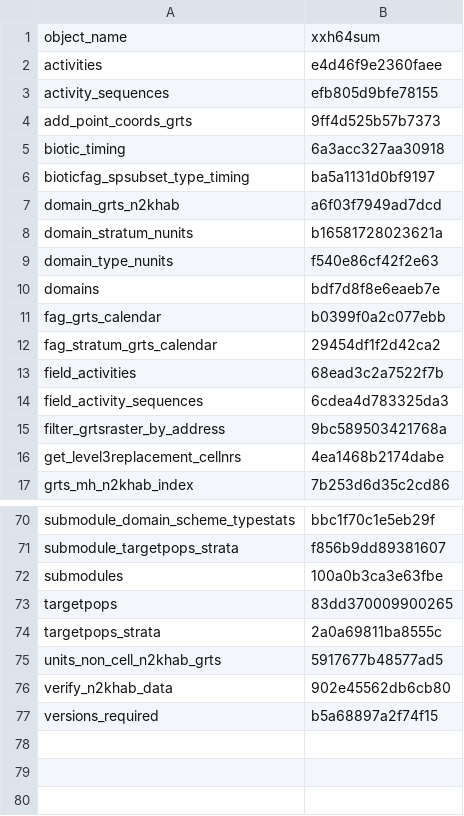
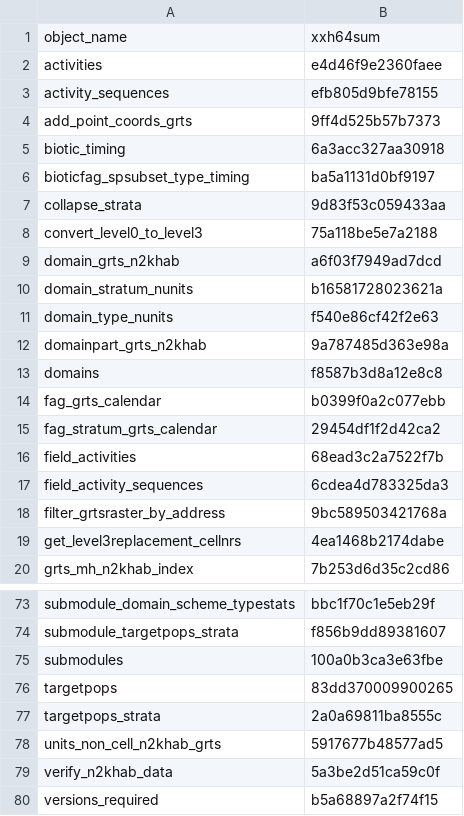
Before and after one commit to inbo/n2khab-mne-designs, a CSV file: 100_design_common/010_prototyping_sampling_and_revisit_design/data/text/results/object_checksums.csv, drawn as a sheet; only a part is shown, gaps mark what is left out.

Commit message:
POC: update object checksums

```diff
--- a/100_design_common/010_prototyping_sampling_and_revisit_design/data/text/results/object_checksums.csv
+++ b/100_design_common/010_prototyping_sampling_and_revisit_design/data/text/results/object_checksums.csv
@@ -6,2 +6,4 @@ biotic_timing,6a3acc327aa30918
 bioticfag_spsubset_type_timing,ba5a1131d0bf9197
+collapse_strata,9d83f53c059433aa
+convert_level0_to_level3,75a118be5e7a2188
 domain_grts_n2khab,a6f03f7949ad7dcd
@@ -9,3 +11,4 @@ domain_stratum_nunits,b16581728023621a
 domain_type_nunits,f540e86cf42f2e63
-domains,bdf7d8f8e6eaeb7e
+domainpart_grts_n2khab,9a787485d363e98a
+domains,f8587b3d8a12e8c8
 fag_grts_calendar,b0399f0a2c077ebb
@@ -75,3 +78,3 @@ targetpops_strata,2a0a69811ba8555c
 units_non_cell_n2khab_grts,5917677b48577ad5
-verify_n2khab_data,902e45562db6cb80
+verify_n2khab_data,5a3be2d51ca59c0f
 versions_required,b5a68897a2f74f15
```
